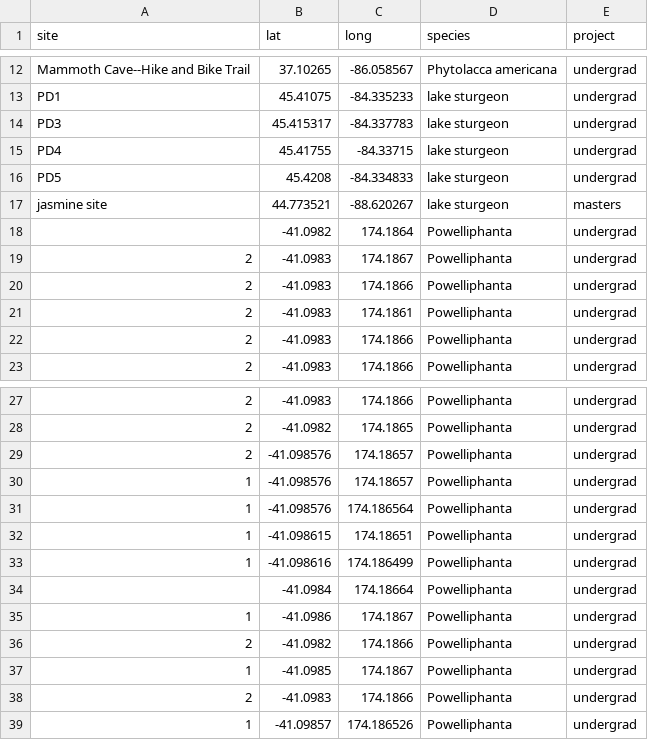
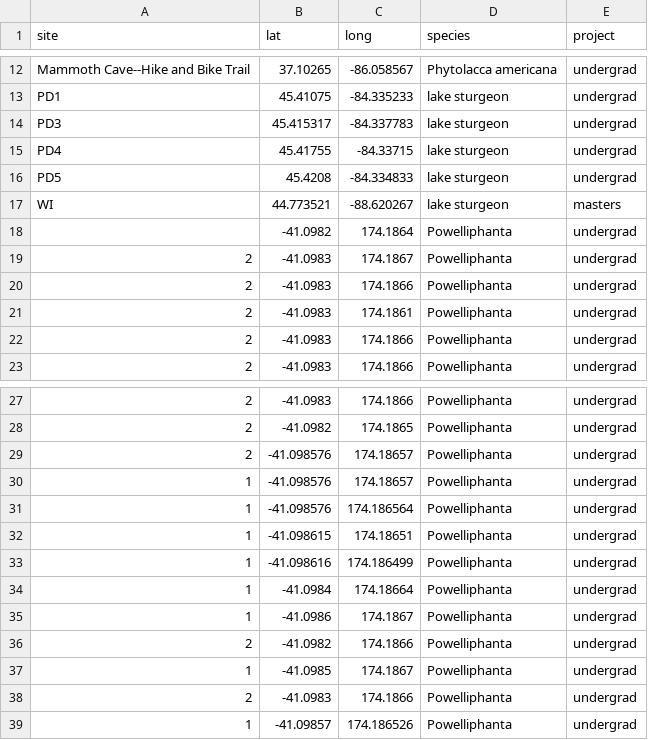
Before and after one commit to DaniBlumstein/DaniBlumstein.github.io, a CSV file: sampling_sites.csv, drawn as a sheet; only a part is shown, gaps mark what is left out; the diff covers the shown part only.

```diff
--- a/sampling_sites.csv
+++ b/sampling_sites.csv
@@ -16,3 +16,3 @@ PD4,45.41755,-84.33715,lake sturgeon,undergrad
 PD5,45.4208,-84.334833,lake sturgeon,undergrad
-jasmine site,44.773521,-88.620267,lake sturgeon,masters
+WI,44.773521,-88.620267,lake sturgeon,masters
 ,-41.0982,174.1864,Powelliphanta,undergrad
@@ -33,3 +33,3 @@ jasmine site,44.773521,-88.620267,lake sturgeon,masters
 1,-41.098616,174.186499,Powelliphanta,undergrad
-,-41.0984,174.18664,Powelliphanta,undergrad
+1,-41.0984,174.18664,Powelliphanta,undergrad
 1,-41.0986,174.1867,Powelliphanta,undergrad
```
Also changed, not shown: 30 added rows elsewhere in this file, 12 other files.
